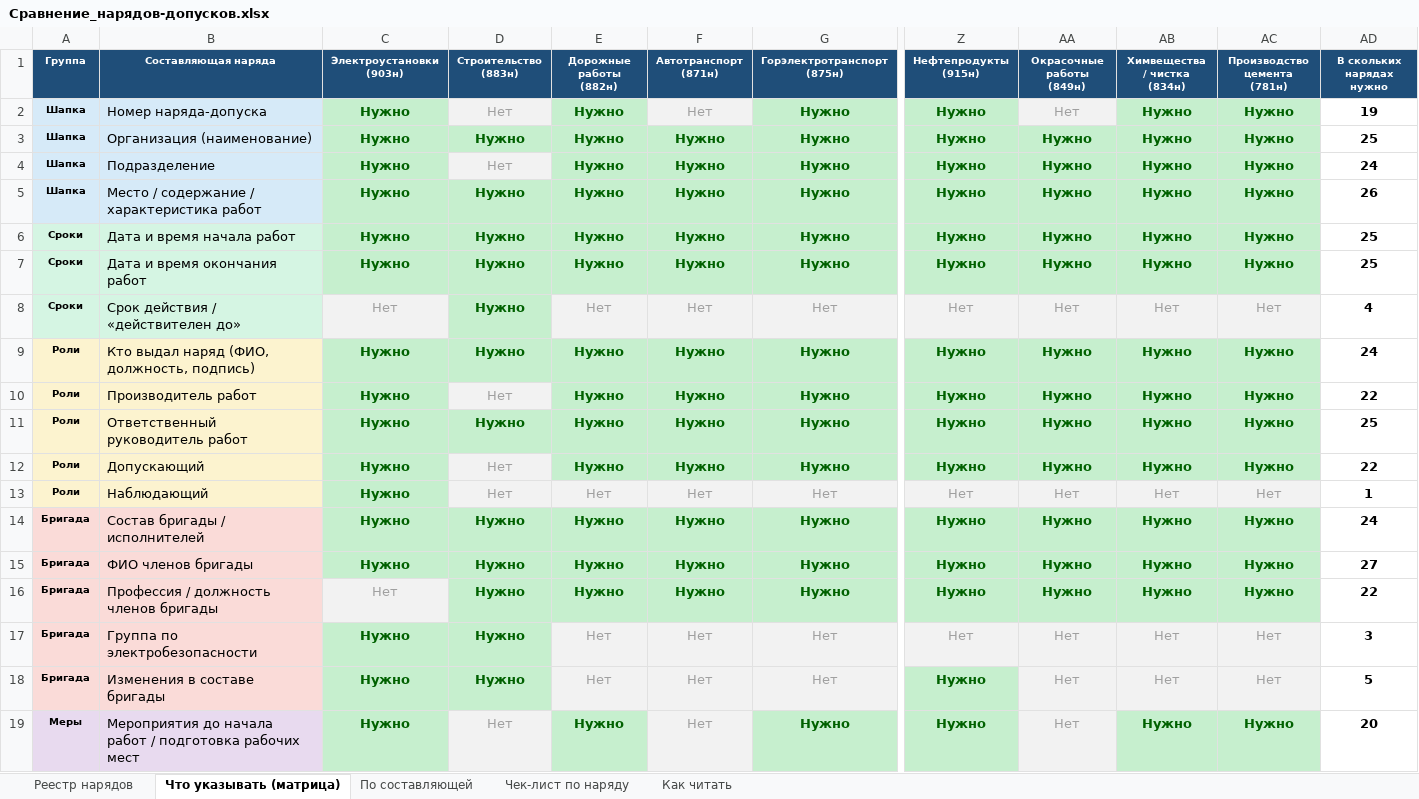
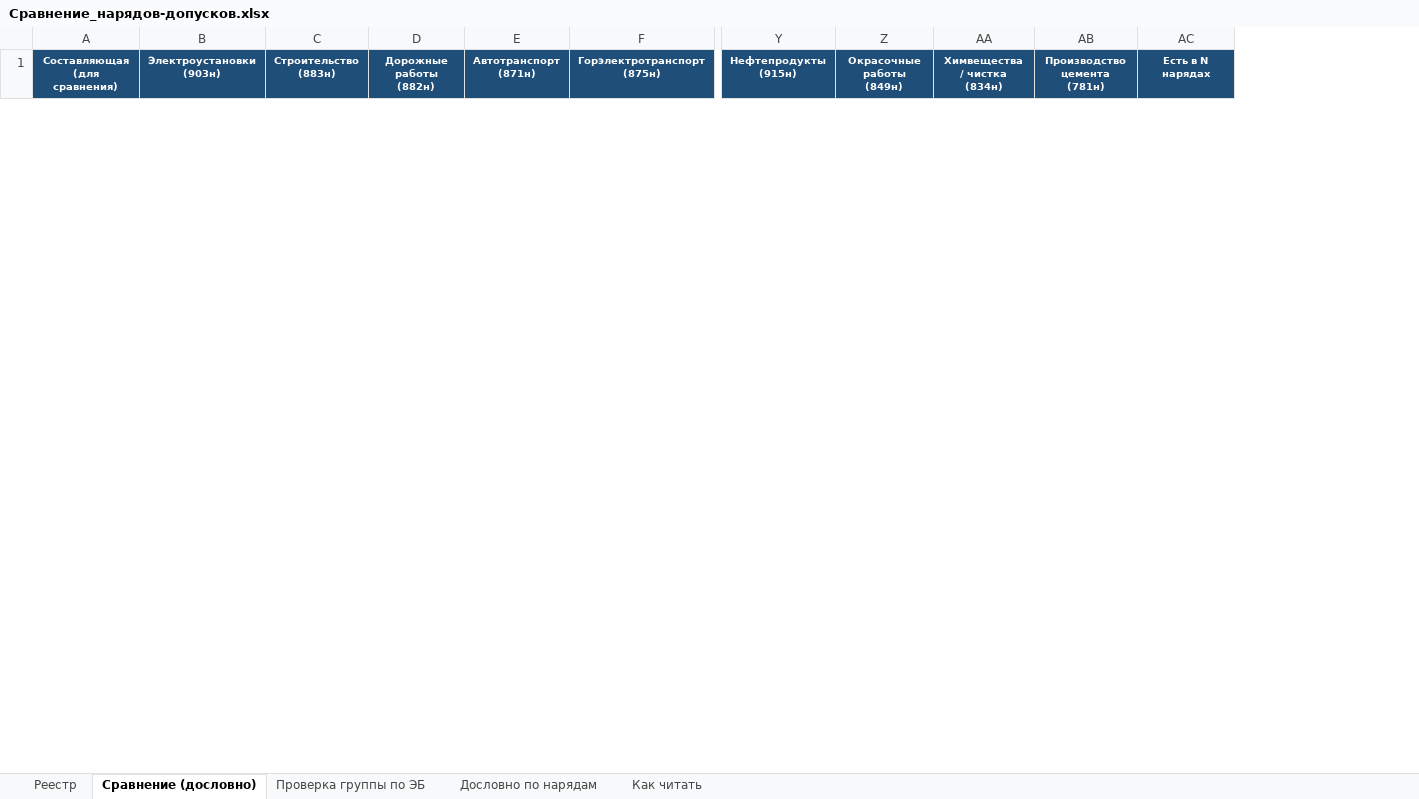
Before and after one commit to lysakalenushka-hash/-, an Excel workbook: Сравнение_нарядов-допусков.xlsx, sheet Сравнение (дословно), drawn as a sheet; only a part is shown, gaps mark what is left out; values as stored, in another font and other column widths than the file's, no borders; removed rows and columns are numbered as before the commit, all else as after; rows hold the shown columns only; the diff covers the shown part only; the diff names each change by its address in the sheet, - before the commit and + after, or states it on an @@ line.

```diff
--- a/Сравнение_нарядов-допусков.xlsx (sheet Сравнение (дословно))
+++ b/Сравнение_нарядов-допусков.xlsx (sheet Сравнение (дословно))
-sheet tab: Реестр нарядов
+sheet tab: Реестр
-sheet tab: Что указывать (матрица)
+sheet tab: Сравнение (дословно)
-sheet tab: По составляющей
+sheet tab: Проверка группы по ЭБ
-sheet tab: Чек-лист по наряду
+sheet tab: Дословно по нарядам
-column A (Группа), empty
-column B (Составляющая наряда), empty
+column A (Составляющая (для сравнения)), empty
-AC1: В скольких нарядах нужно
+AC1: Есть в N нарядах
-row 2: Шапка | Номер наряда-допуска | Нужно | Нет | Нужно | Нет | Нужно | Нужно | Нет | Нужно | Нужно | 19
-row 3: Шапка | Организация (наименование) | Нужно | Нужно | Нужно | Нужно | Нужно | Нужно | Нужно | Нужно | Нужно | 25
-row 4: Шапка | Подразделение | Нужно | Нет | Нужно | Нужно | Нужно | Нужно | Нужно | Нужно | Нужно | 24
-row 5: Шапка | Место / содержание / характеристика работ | Нужно | Нужно | Нужно | Нужно | Нужно | Нужно | Нужно | Нужно | Нужно | 26
-row 6: Сроки | Дата и время начала работ | Нужно | Нужно | Нужно | Нужно | Нужно | Нужно | Нужно | Нужно | Нужно | 25
-row 7: Сроки | Дата и время окончания работ | Нужно | Нужно | Нужно | Нужно | Нужно | Нужно | Нужно | Нужно | Нужно | 25
-row 8: Сроки | Срок действия / «действителен до» | Нет | Нужно | Нет | Нет | Нет | Нет | Нет | Нет | Нет | 4
-row 9: Роли | Кто выдал наряд (ФИО, должность, подпись) | Нужно | Нужно | Нужно | Нужно | Нужно | Нужно | Нужно | Нужно | Нужно | 24
-row 10: Роли | Производитель работ | Нужно | Нет | Нужно | Нужно | Нужно | Нужно | Нужно | Нужно | Нужно | 22
-row 11: Роли | Ответственный руководитель работ | Нужно | Нужно | Нужно | Нужно | Нужно | Нужно | Нужно | Нужно | Нужно | 25
-row 12: Роли | Допускающий | Нужно | Нет | Нужно | Нужно | Нужно | Нужно | Нужно | Нужно | Нужно | 22
-row 13: Роли | Наблюдающий | Нужно | Нет | Нет | Нет | Нет | Нет | Нет | Нет | Нет | 1
-row 14: Бригада | Состав бригады / исполнителей | Нужно | Нужно | Нужно | Нужно | Нужно | Нужно | Нужно | Нужно | Нужно | 24
-row 15: Бригада | ФИО членов бригады | Нужно | Нужно | Нужно | Нужно | Нужно | Нужно | Нужно | Нужно | Нужно | 27
-row 16: Бригада | Профессия / должность членов бригады | Нет | Нужно | Нужно | Нужно | Нужно | Нужно | Нужно | Нужно | Нужно | 22
-row 17: Бригада | Группа по электробезопасности | Нужно | Нужно | Нет | Нет | Нет | Нет | Нет | Нет | Нет | 3
-row 18: Бригада | Изменения в составе бригады | Нужно | Нужно | Нет | Нет | Нет | Нужно | Нет | Нет | Нет | 5
-row 19: Меры | Мероприятия до начала работ / подготовка рабочих мест | Нужно | Нет | Нужно | Нет | Нужно | Нужно | Нет | Нужно | Нужно | 20
```
Also changed, not shown: 32 added rows and 17 removed rows elsewhere in this sheet, sheet Проверка группы по ЭБ, sheet Дословно по нарядам, sheet Реестр, sheet Как читать, 1 other file.
